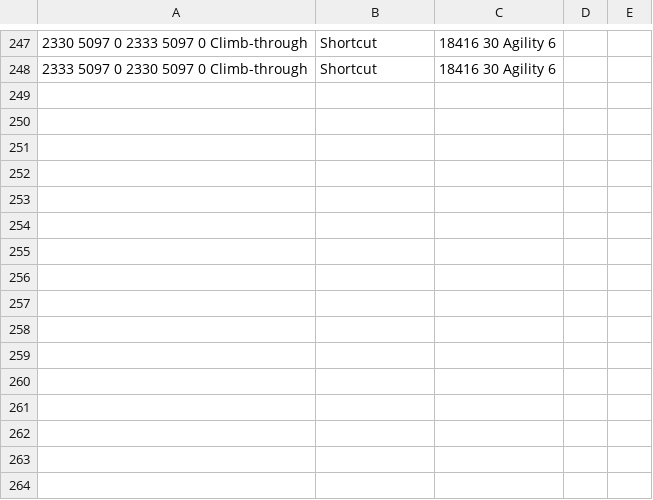
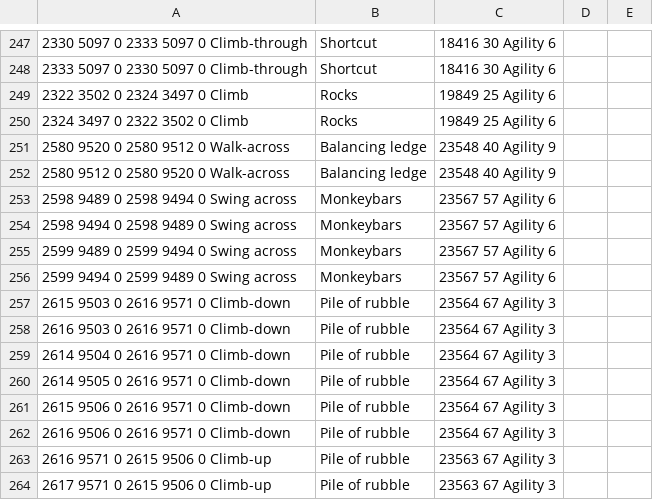
Before and after one commit to zebdo/microbot, a TSV file: runelite-client/src/main/resources/net/runelite/client/plugins/microbot/shortestpath/agility_shortcuts.tsv, drawn as a sheet; only a part is shown, gaps mark what is left out.

Commit message:
feat(shortest-path): adds several new transports in yanille dungeon, fixes requirements for ardounge spell & teleport tablet to require reading the teleport scroll

```diff
--- a/runelite-client/src/main/resources/net/runelite/client/plugins/microbot/shortestpath/agility_shortcuts.tsv
+++ b/runelite-client/src/main/resources/net/runelite/client/plugins/microbot/shortestpath/agility_shortcuts.tsv
@@ -248 +248,17 @@
 2333 5097 0	2330 5097 0	Climb-through;Shortcut;18416	30 Agility				6
+2322 3502 0	2324 3497 0	Climb;Rocks;19849	25 Agility				6
+2324 3497 0	2322 3502 0	Climb;Rocks;19849	25 Agility				6
+2580 9520 0	2580 9512 0	Walk-across;Balancing ledge;23548	40 Agility				9
+2580 9512 0	2580 9520 0	Walk-across;Balancing ledge;23548	40 Agility				9
+2598 9489 0	2598 9494 0	Swing across;Monkeybars;23567	57 Agility				6
+2598 9494 0	2598 9489 0	Swing across;Monkeybars;23567	57 Agility				6
+2599 9489 0	2599 9494 0	Swing across;Monkeybars;23567	57 Agility				6
+2599 9494 0	2599 9489 0	Swing across;Monkeybars;23567	57 Agility				6
+2615 9503 0	2616 9571 0	Climb-down;Pile of rubble;23564	67 Agility				3
+2616 9503 0	2616 9571 0	Climb-down;Pile of rubble;23564	67 Agility				3
+2614 9504 0	2616 9571 0	Climb-down;Pile of rubble;23564	67 Agility				3
+2614 9505 0	2616 9571 0	Climb-down;Pile of rubble;23564	67 Agility				3
+2615 9506 0	2616 9571 0	Climb-down;Pile of rubble;23564	67 Agility				3
+2616 9506 0	2616 9571 0	Climb-down;Pile of rubble;23564	67 Agility				3
+2616 9571 0	2615 9506 0	Climb-up;Pile of rubble;23563	67 Agility				3
+2617 9571 0	2615 9506 0	Climb-up;Pile of rubble;23563	67 Agility				3
```
Also changed, not shown: runelite-client/src/main/resources/net/runelite/client/plugins/microbot/shortestpath/teleportation_items.tsv, runelite-client/src/main/resources/net/runelite/client/plugins/microbot/shortestpath/transports.tsv, 1 other file.
